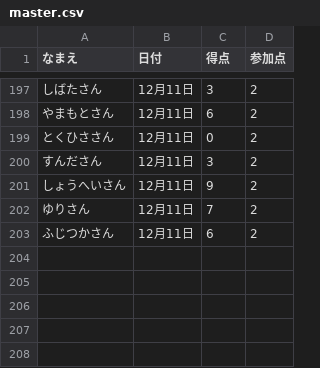
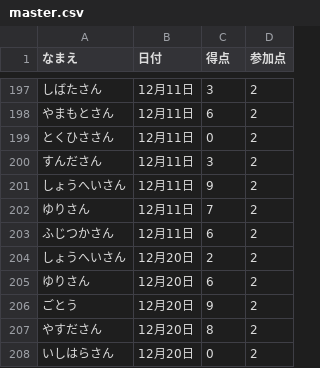
Before and after one commit to gotsand/score, a CSV file: master.csv, drawn as a sheet; only a part is shown, gaps mark what is left out; the diff names each change by its address in the sheet, - before the commit and + after, or states it on an @@ line.

Commit message:
Update master.csv

```diff
--- a/master.csv
+++ b/master.csv
+row 204: しょうへいさん | 12月20日 | 2 | 2
+row 205: ゆりさん | 12月20日 | 6 | 2
+row 206: ごとう | 12月20日 | 9 | 2
+row 207: やすださん | 12月20日 | 8 | 2
+row 208: いしはらさん | 12月20日 | 0 | 2
```
